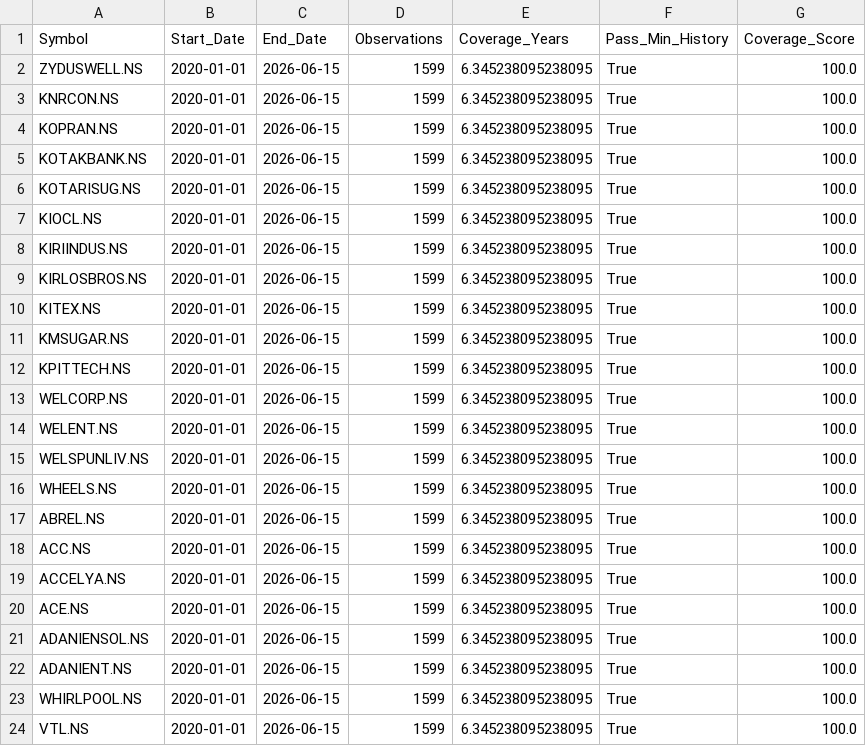
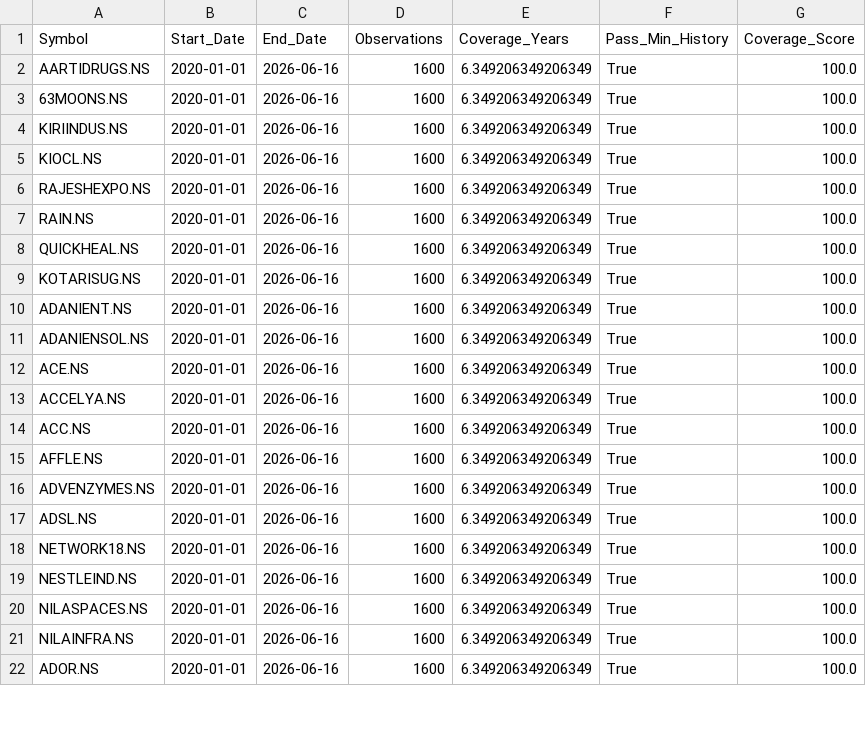
Before and after one commit to sakshinekkala28/Institutional_Quant_Platform, a CSV file: data/logs/coverage_leaders.csv, drawn as a sheet; only a part is shown; the diff covers the shown part only.

```diff
--- a/data/logs/coverage_leaders.csv
+++ b/data/logs/coverage_leaders.csv
@@ -1,24 +1,22 @@
 Symbol,Start_Date,End_Date,Observations,Coverage_Years,Pass_Min_History,Coverage_Score
-ZYDUSWELL.NS,2020-01-01,2026-06-15,1599,6.345238095238095,True,100.0
-KNRCON.NS,2020-01-01,2026-06-15,1599,6.345238095238095,True,100.0
-KOPRAN.NS,2020-01-01,2026-06-15,1599,6.345238095238095,True,100.0
-KOTAKBANK.NS,2020-01-01,2026-06-15,1599,6.345238095238095,True,100.0
-KOTARISUG.NS,2020-01-01,2026-06-15,1599,6.345238095238095,True,100.0
-KIOCL.NS,2020-01-01,2026-06-15,1599,6.345238095238095,True,100.0
-KIRIINDUS.NS,2020-01-01,2026-06-15,1599,6.345238095238095,True,100.0
-KIRLOSBROS.NS,2020-01-01,2026-06-15,1599,6.345238095238095,True,100.0
-KITEX.NS,2020-01-01,2026-06-15,1599,6.345238095238095,True,100.0
-KMSUGAR.NS,2020-01-01,2026-06-15,1599,6.345238095238095,True,100.0
-KPITTECH.NS,2020-01-01,2026-06-15,1599,6.345238095238095,True,100.0
-WELCORP.NS,2020-01-01,2026-06-15,1599,6.345238095238095,True,100.0
-WELENT.NS,2020-01-01,2026-06-15,1599,6.345238095238095,True,100.0
-WELSPUNLIV.NS,2020-01-01,2026-06-15,1599,6.345238095238095,True,100.0
-WHEELS.NS,2020-01-01,2026-06-15,1599,6.345238095238095,True,100.0
-ABREL.NS,2020-01-01,2026-06-15,1599,6.345238095238095,True,100.0
-ACC.NS,2020-01-01,2026-06-15,1599,6.345238095238095,True,100.0
-ACCELYA.NS,2020-01-01,2026-06-15,1599,6.345238095238095,True,100.0
-ACE.NS,2020-01-01,2026-06-15,1599,6.345238095238095,True,100.0
-ADANIENSOL.NS,2020-01-01,2026-06-15,1599,6.345238095238095,True,100.0
-ADANIENT.NS,2020-01-01,2026-06-15,1599,6.345238095238095,True,100.0
-WHIRLPOOL.NS,2020-01-01,2026-06-15,1599,6.345238095238095,True,100.0
-VTL.NS,2020-01-01,2026-06-15,1599,6.345238095238095,True,100.0
+AARTIDRUGS.NS,2020-01-01,2026-06-16,1600,6.349206349206349,True,100.0
+63MOONS.NS,2020-01-01,2026-06-16,1600,6.349206349206349,True,100.0
+KIRIINDUS.NS,2020-01-01,2026-06-16,1600,6.349206349206349,True,100.0
+KIOCL.NS,2020-01-01,2026-06-16,1600,6.349206349206349,True,100.0
+RAJESHEXPO.NS,2020-01-01,2026-06-16,1600,6.349206349206349,True,100.0
+RAIN.NS,2020-01-01,2026-06-16,1600,6.349206349206349,True,100.0
+QUICKHEAL.NS,2020-01-01,2026-06-16,1600,6.349206349206349,True,100.0
+KOTARISUG.NS,2020-01-01,2026-06-16,1600,6.349206349206349,True,100.0
+ADANIENT.NS,2020-01-01,2026-06-16,1600,6.349206349206349,True,100.0
+ADANIENSOL.NS,2020-01-01,2026-06-16,1600,6.349206349206349,True,100.0
+ACE.NS,2020-01-01,2026-06-16,1600,6.349206349206349,True,100.0
+ACCELYA.NS,2020-01-01,2026-06-16,1600,6.349206349206349,True,100.0
+ACC.NS,2020-01-01,2026-06-16,1600,6.349206349206349,True,100.0
+AFFLE.NS,2020-01-01,2026-06-16,1600,6.349206349206349,True,100.0
+ADVENZYMES.NS,2020-01-01,2026-06-16,1600,6.349206349206349,True,100.0
+ADSL.NS,2020-01-01,2026-06-16,1600,6.349206349206349,True,100.0
+NETWORK18.NS,2020-01-01,2026-06-16,1600,6.349206349206349,True,100.0
+NESTLEIND.NS,2020-01-01,2026-06-16,1600,6.349206349206349,True,100.0
+NILASPACES.NS,2020-01-01,2026-06-16,1600,6.349206349206349,True,100.0
+NILAINFRA.NS,2020-01-01,2026-06-16,1600,6.349206349206349,True,100.0
+ADOR.NS,2020-01-01,2026-06-16,1600,6.349206349206349,True,100.0
```
Also changed, not shown: 2 added rows and 8 edited cells elsewhere in this file, data/logs/quality_dashboard.csv, data/logs/security_price_audit.csv, 46 other files.
